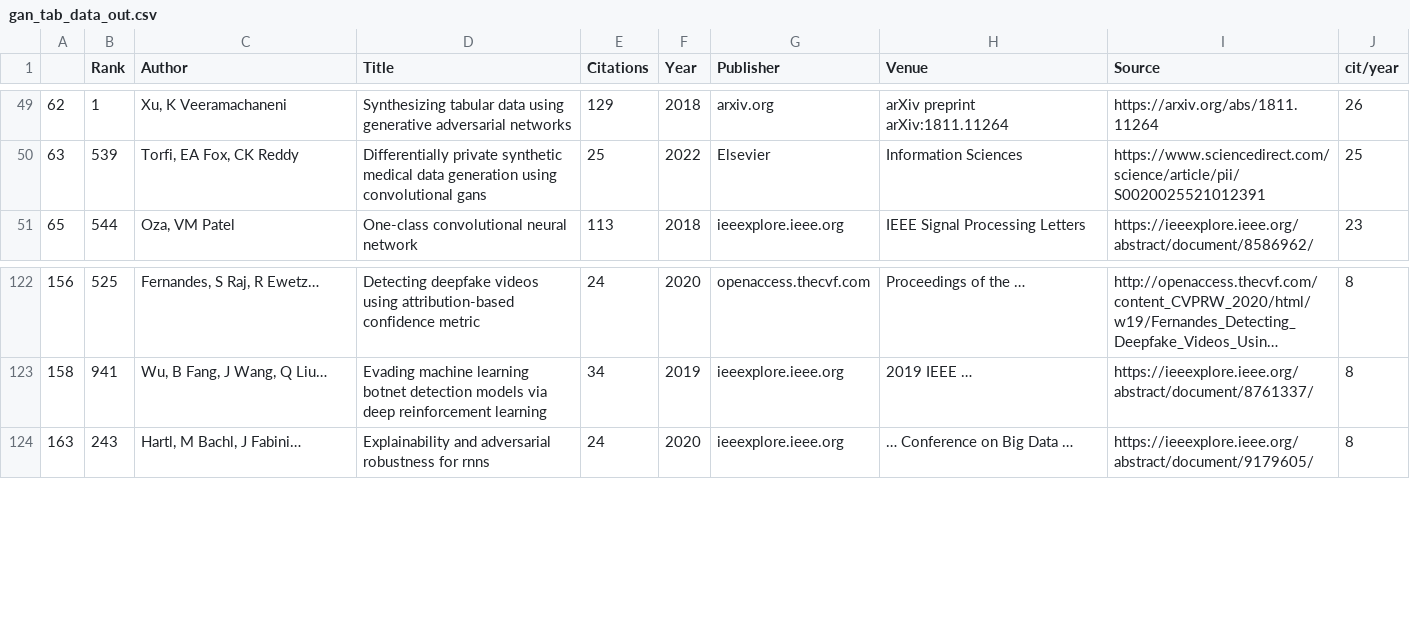
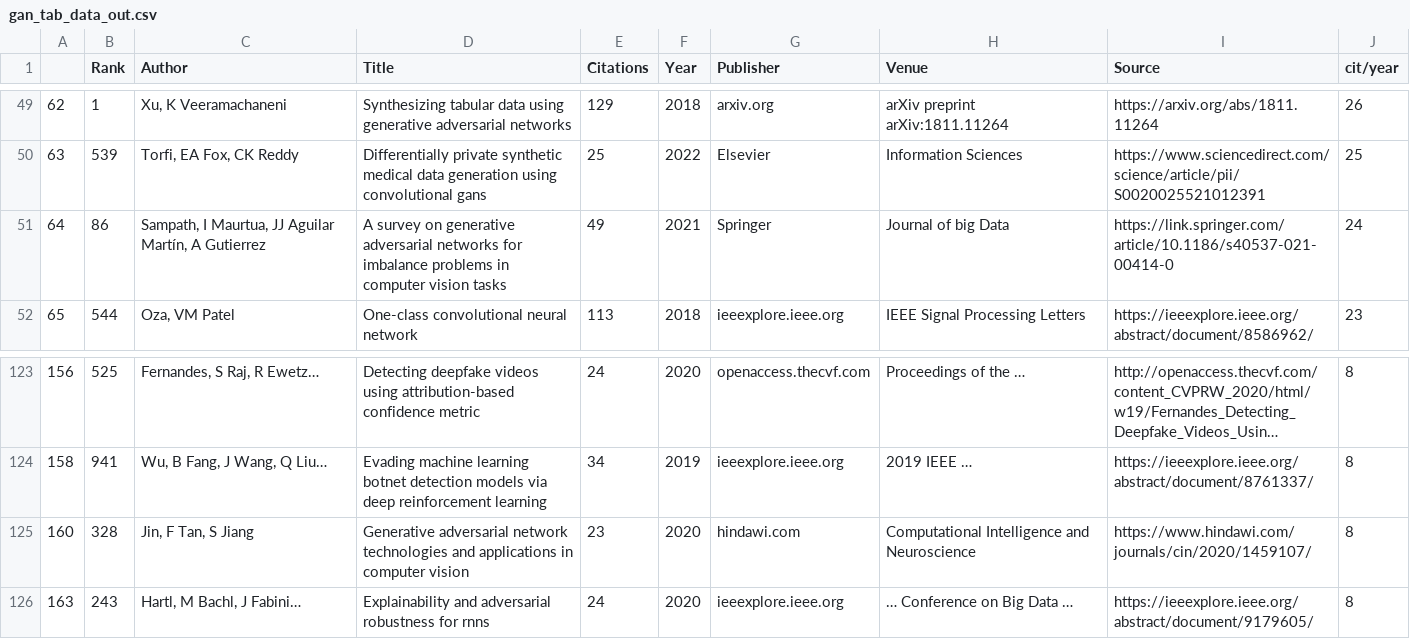
Before and after one commit to ivSaav/MEIC-Thesis, a CSV file: slr/out/gan_tab_data_out.csv, drawn as a sheet; only a part is shown, gaps mark what is left out; long unchanged cells end in ….

```diff
--- a/slr/out/gan_tab_data_out.csv
+++ b/slr/out/gan_tab_data_out.csv
@@ -50,2 +50,3 @@
 63,539,"Torfi, EA Fox, CK Reddy",Differentially private synthetic medical data generation using convolutional gans,25,2022, Elsevier, Information Sciences,https://www.sciencedirect.com/science/article/pii/S0020025521012391,25
+64,86,"Sampath, I Maurtua, JJ Aguilar Martín, A Gutierrez",A survey on generative adversarial networks for imbalance problems in computer vision tasks,49,2021, Springer, Journal of big Data,https://link.springer.com/article/10.1186/s40537-021-00414-0,24
 65,544,"Oza, VM Patel",One-class convolutional neural network,113,2018, ieeexplore.ieee.org, IEEE Signal Processing Letters,https://ieeexplore.ieee.org/abstract/document/8586962/,23
@@ -123,2 +124,3 @@
 158,941,"Wu, B Fang, J Wang, Q Liu…",Evading machine learning botnet detection models via deep reinforcement learning,34,2019, ieeexplore.ieee.org,2019 IEEE …,https://ieeexplore.ieee.org/abstract/document/8761337/,8
+160,328,"Jin, F Tan, S Jiang",Generative adversarial network technologies and applications in computer vision,23,2020, hindawi.com, Computational Intelligence and Neuroscience,https://www.hindawi.com/journals/cin/2020/1459107/,8
 163,243,"Hartl, M Bachl, J Fabini…",Explainability and adversarial robustness for rnns,24,2020, ieeexplore.ieee.org, … Conference on Big Data …,https://ieeexplore.ieee.org/abstract/document/9179605/,8
```
Also changed, not shown: 2 other files.
